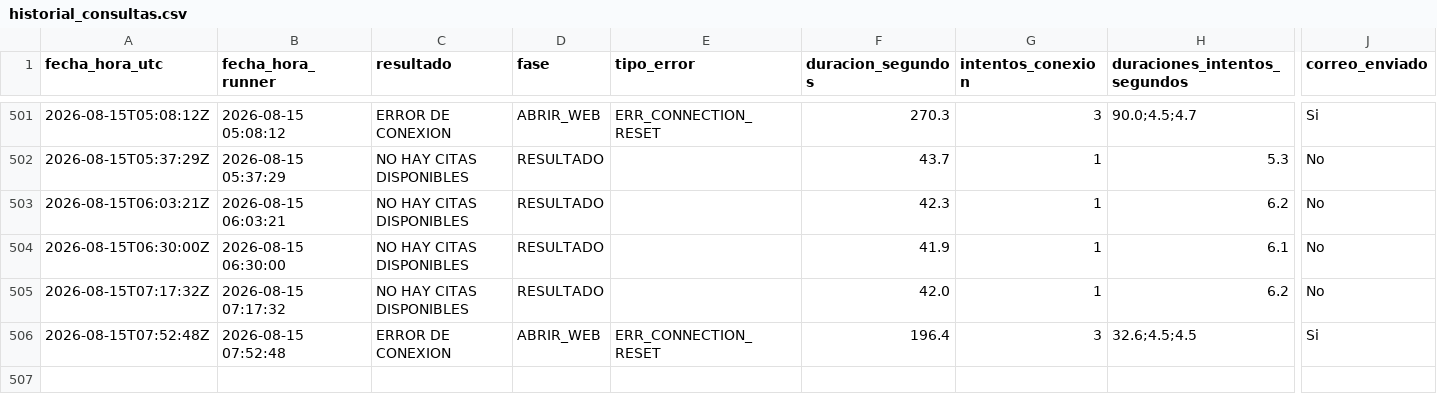
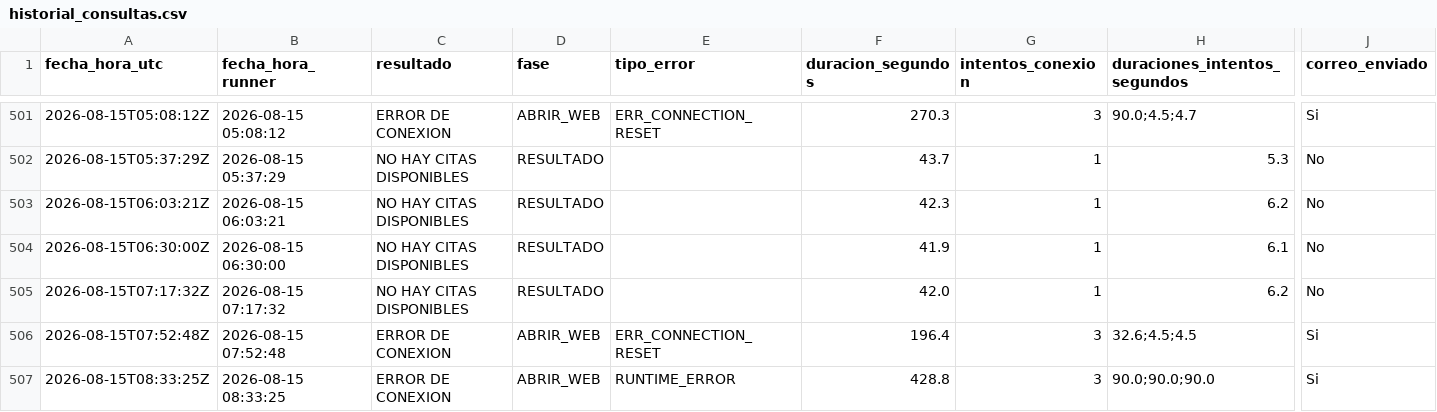
Before and after one commit to rodrigosalasp/monitor-citas, a CSV file: historial_consultas.csv, drawn as a sheet; only a part is shown, gaps mark what is left out; rows hold the shown columns only; the diff names each change by its address in the sheet, - before the commit and + after, or states it on an @@ line.

```diff
--- a/historial_consultas.csv
+++ b/historial_consultas.csv
+row 507: 2026-08-15T08:33:25Z | 2026-08-15 08:33:25 | ERROR DE CONEXION | ABRIR_WEB | RUNTIME_ERROR | 428.8 | 3 | 90.0;90.0;90.0 | Si
```
